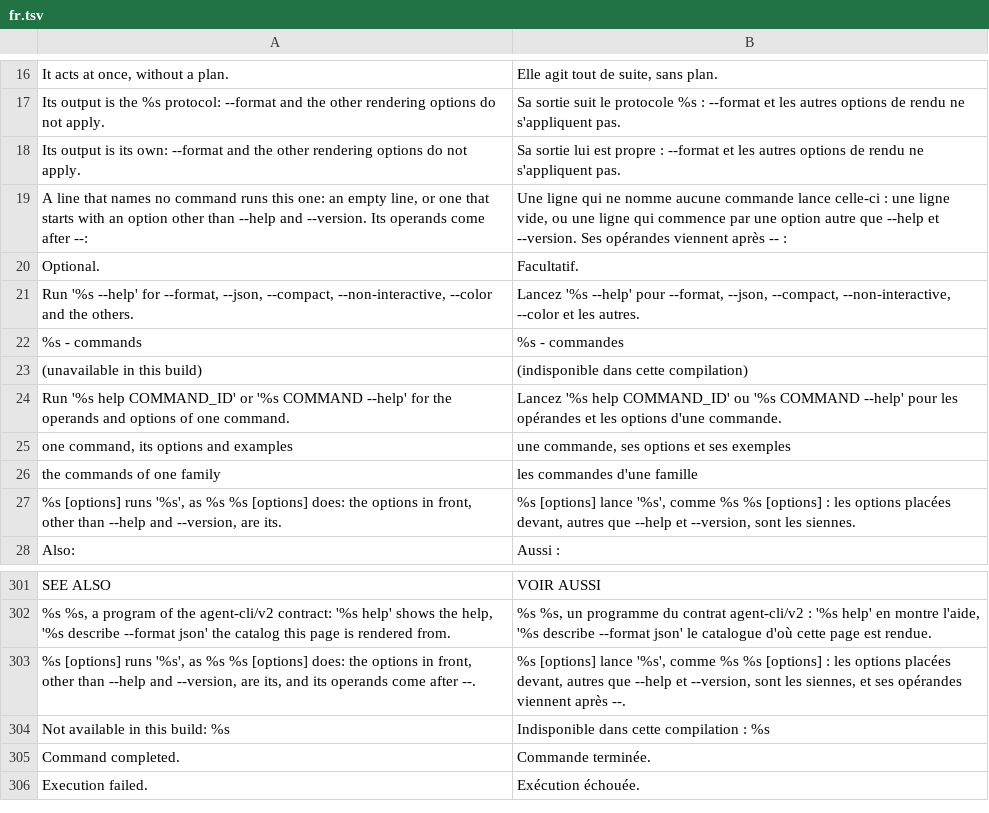
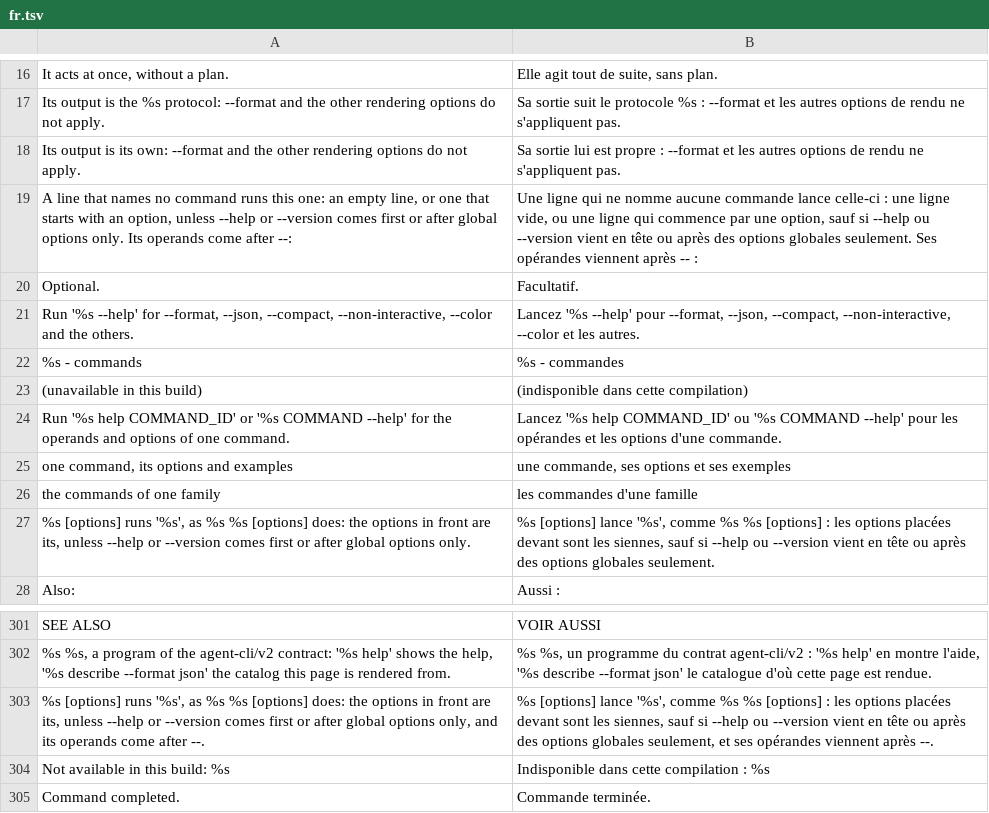
Before and after one commit to maelys-dev/maelys-cli, a TSV file: i18n/fr.tsv, drawn as a sheet; only a part is shown, gaps mark what is left out; the shorter side is filled out with more unchanged rows.

Commit message:
feat: global options before --help and --version (agent-cli 2.22.0)
A global option selects no command. A line of global options only, each
with its value, then --help or --version, now reads as if that word came
first, as the 2.22.0 candidate of agent-cli-spec writes it (section 6).
PROGRAM --lang fr --help is the help in French and PROGRAM --json
--version the version, in a program without a default command (these
lines were INVALID_COMMAND) and in one with a default command (they were
its help, or a refusal in its name). An option of the default command in
front still selects it.

One reading of the leading global options, maelys_cli_leading_globals in
C and _leading_globals in Python, serves the parser and __complete. The
trunk table defines the global options, --help excepted: --help is the
word that selects the help. A value an option takes is that value
(--field --help asks no help). The parser reads the selecting word first,
then the options before it, so that a malformed or repeated one fails in
the name of help or version.

Python now reads --help and --version in first place as C does:
--version --help is the help of version, and --help --version is refused.
Before, it gave the program's help to both. __complete offers --version
after global options only.

The help's sentence on the default command, in English and in French,
the conventions, the guide installed for agents, docs/migration.md and
the CHANGELOG say it. tests/test_cli.sh asks every line of the rule of C
and Python with and without a default command.

Measured against agent-cli-spec 11312c6 (not yet tagged), so the pin
stays at v2.21.0 until 2.22.0 is published.

```diff
--- a/i18n/fr.tsv
+++ b/i18n/fr.tsv
@@ -18,3 +18,3 @@ Its output is the %s protocol: --format and the other rendering options do not a
 Its output is its own: --format and the other rendering options do not apply.	Sa sortie lui est propre : --format et les autres options de rendu ne s'appliquent pas.
-A line that names no command runs this one: an empty line, or one that starts with an option other than --help and --version. Its operands come after --:	Une ligne qui ne nomme aucune commande lance celle-ci : une ligne vide, ou une ligne qui commence par une option autre que --help et --version. Ses opérandes viennent après -- :
+A line that names no command runs this one: an empty line, or one that starts with an option, unless --help or --version comes first or after global options only. Its operands come after --:	Une ligne qui ne nomme aucune commande lance celle-ci : une ligne vide, ou une ligne qui commence par une option, sauf si --help ou --version vient en tête ou après des options globales seulement. Ses opérandes viennent après -- :
 Optional.	Facultatif.
@@ -26,3 +26,3 @@ one command, its options and examples	une commande, ses options et ses exemples
 the commands of one family	les commandes d'une famille
-%s [options] runs '%s', as %s %s [options] does: the options in front, other than --help and --version, are its.	%s [options] lance '%s', comme %s %s [options] : les options placées devant, autres que --help et --version, sont les siennes.
+%s [options] runs '%s', as %s %s [options] does: the options in front are its, unless --help or --version comes first or after global options only.	%s [options] lance '%s', comme %s %s [options] : les options placées devant sont les siennes, sauf si --help ou --version vient en tête ou après des options globales seulement.
 Also:	Aussi :
@@ -302,3 +302,3 @@ SEE ALSO	VOIR AUSSI
 %s %s, a program of the agent-cli/v2 contract: '%s help' shows the help, '%s describe --format json' the catalog this page is rendered from.	%s %s, un programme du contrat agent-cli/v2 : '%s help' en montre l'aide, '%s describe --format json' le catalogue d'où cette page est rendue.
-%s [options] runs '%s', as %s %s [options] does: the options in front, other than --help and --version, are its, and its operands come after --.	%s [options] lance '%s', comme %s %s [options] : les options placées devant, autres que --help et --version, sont les siennes, et ses opérandes viennent après --.
+%s [options] runs '%s', as %s %s [options] does: the options in front are its, unless --help or --version comes first or after global options only, and its operands come after --.	%s [options] lance '%s', comme %s %s [options] : les options placées devant sont les siennes, sauf si --help ou --version vient en tête ou après des options globales seulement, et ses opérandes viennent après --.
 Not available in this build: %s	Indisponible dans cette compilation : %s
```
Also changed, not shown: 11 other files.
